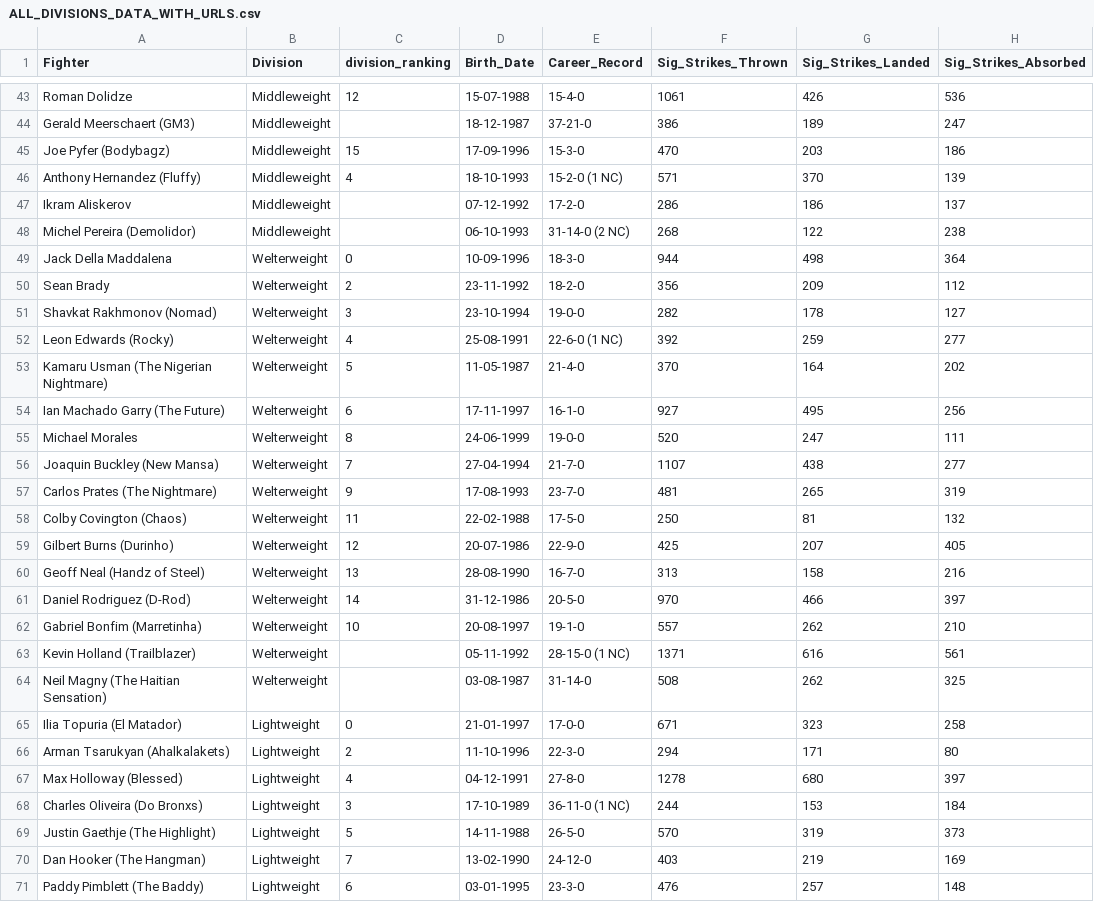
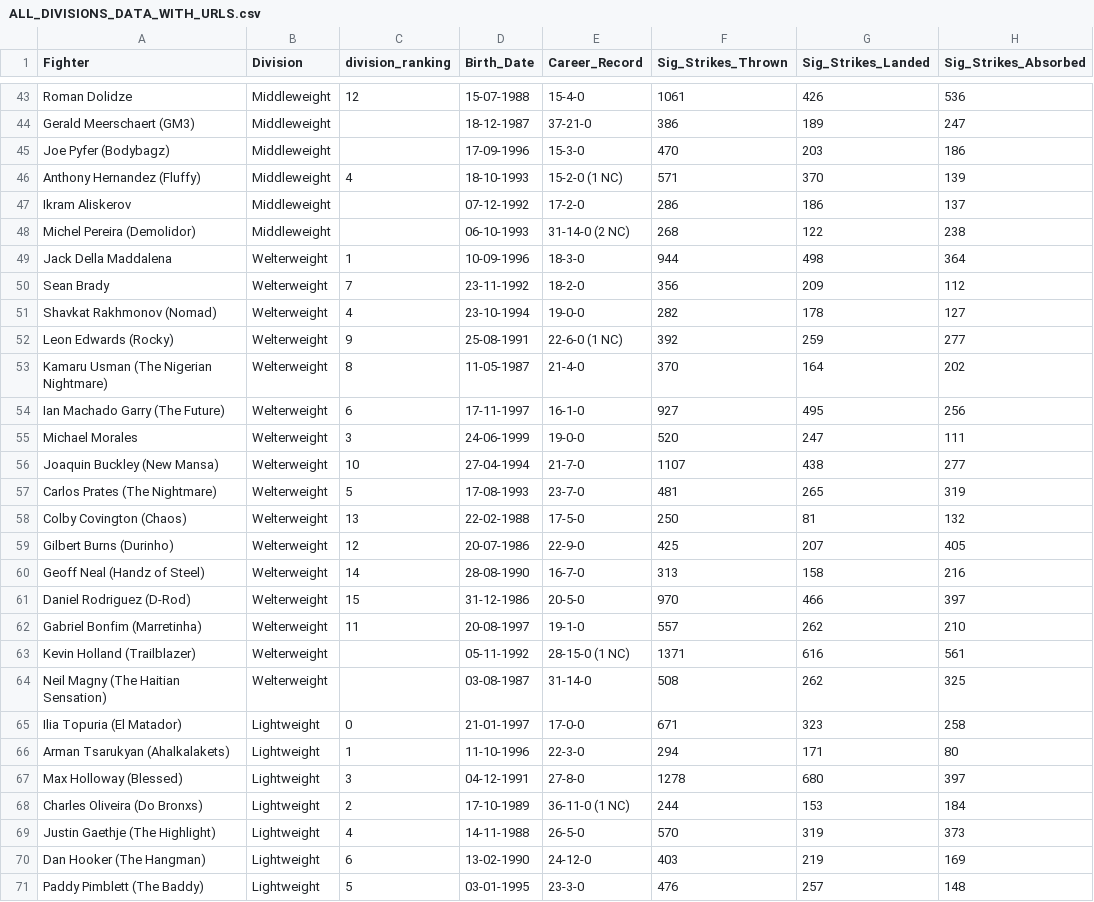
Before and after one commit to yeikiu/published_nxwebs, a CSV file: fight-radar.com/data/ALL_DIVISIONS_DATA_WITH_URLS.csv, drawn as a sheet; only a part is shown, gaps mark what is left out; the diff covers the shown part only; the diff names each change by its address in the sheet, - before the commit and + after, or states it on an @@ line.

```diff
--- a/fight-radar.com/data/ALL_DIVISIONS_DATA_WITH_URLS.csv
+++ b/fight-radar.com/data/ALL_DIVISIONS_DATA_WITH_URLS.csv
-C45 (division_ranking): 15
+C45 (division_ranking): (empty)
-C49 (division_ranking): 0
+C49 (division_ranking): 1
-C50 (division_ranking): 2
+C50 (division_ranking): 7
-C51 (division_ranking): 3
+C51 (division_ranking): 4
-C52 (division_ranking): 4
+C52 (division_ranking): 9
-C53 (division_ranking): 5
+C53 (division_ranking): 8
-C55 (division_ranking): 8
+C55 (division_ranking): 3
-C56 (division_ranking): 7
+C56 (division_ranking): 10
-C57 (division_ranking): 9
+C57 (division_ranking): 5
-C58 (division_ranking): 11
+C58 (division_ranking): 13
-C60 (division_ranking): 13
+C60 (division_ranking): 14
-C61 (division_ranking): 14
+C61 (division_ranking): 15
-C62 (division_ranking): 10
+C62 (division_ranking): 11
-C66 (division_ranking): 2
+C66 (division_ranking): 1
-C67 (division_ranking): 4
+C67 (division_ranking): 3
-C68 (division_ranking): 3
+C68 (division_ranking): 2
-C69 (division_ranking): 5
+C69 (division_ranking): 4
-C70 (division_ranking): 7
+C70 (division_ranking): 6
-C71 (division_ranking): 6
+C71 (division_ranking): 5
```
Also changed, not shown: 28 edited cells elsewhere in this file, 26 other files.
